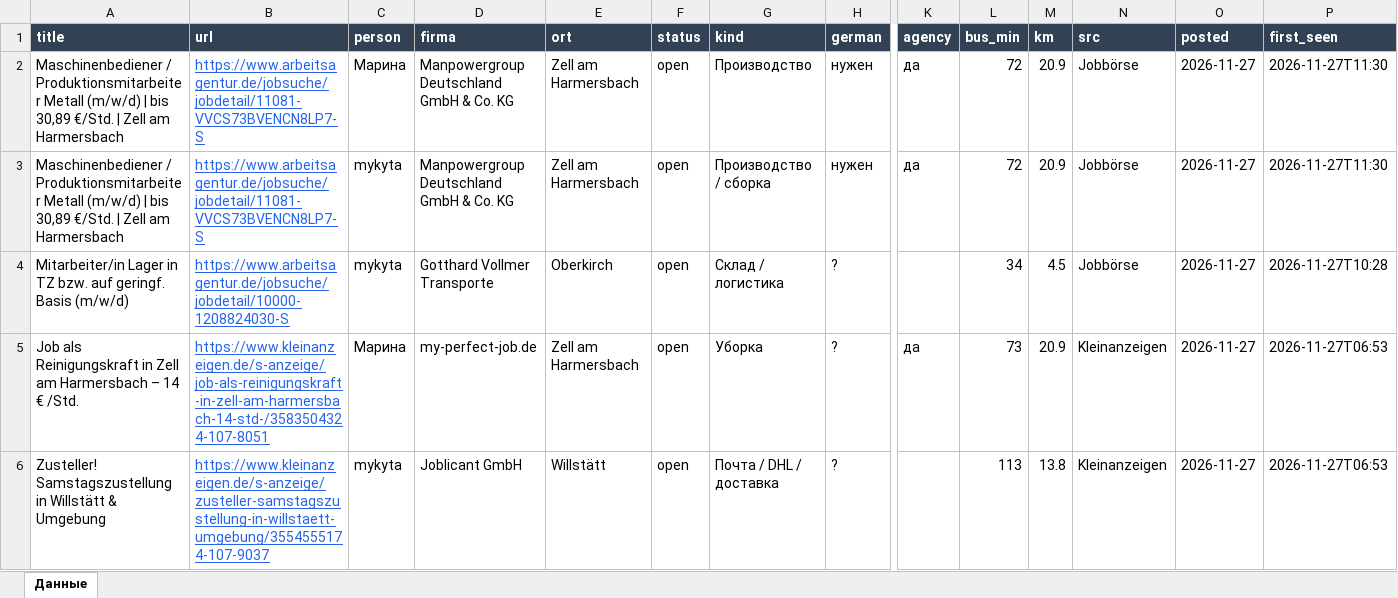
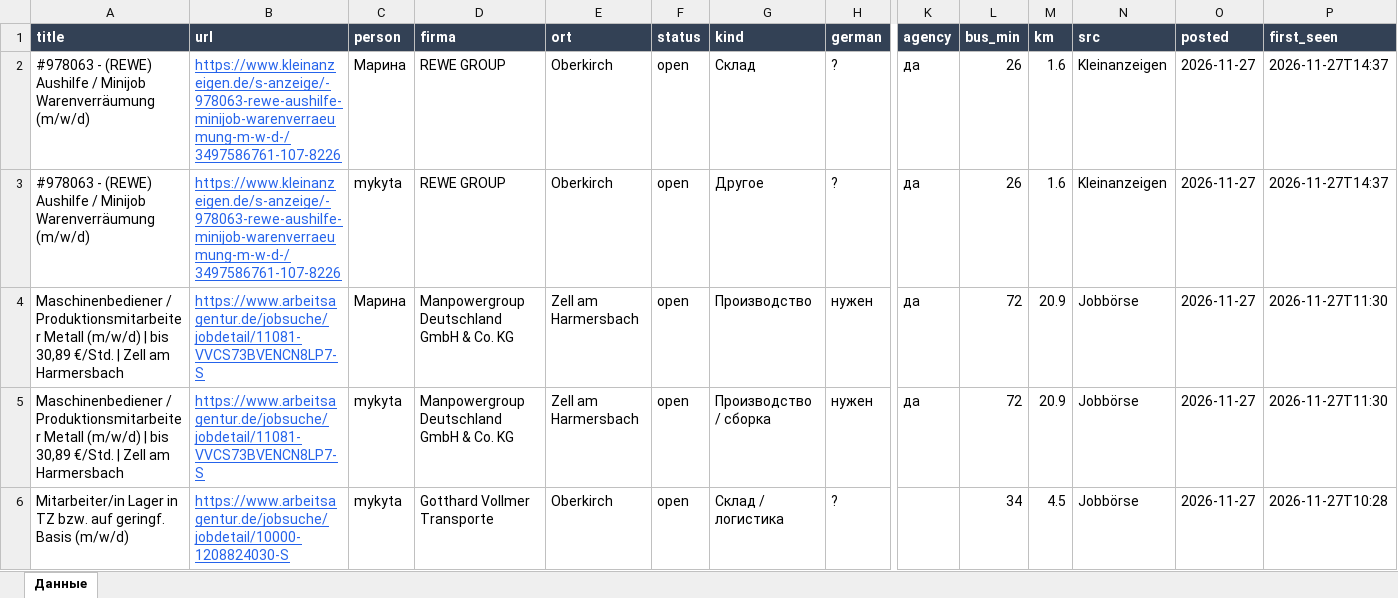
Before and after one commit to Nevrox228/wohnung-og, an Excel workbook: data/eltern_jobs.xlsx, sheet Данные, drawn as a sheet; only a part is shown, gaps mark what is left out; the shorter side is filled out with more unchanged rows; values as stored, in another font and other column widths than the file's, no borders; rows hold the shown columns only; the diff names each change by its address in the sheet, - before the commit and + after, or states it on an @@ line.

```diff
--- a/data/eltern_jobs.xlsx (sheet Данные)
+++ b/data/eltern_jobs.xlsx (sheet Данные)
+row 2: #978063 - (REWE) Aushilfe / Minijob Warenverräumung (m/w/d) | https://www.kleinanzeigen.de/s-anzeige/-978063-rewe-aushilfe-minijob-warenverraeumung-m-w-d-/3497586761-107-8226 | Марина | REWE GROUP | Oberkirch | open | Склад | ? | да | 26 | 1.6 | Kleinanzeigen | 2026-11-27 | 2026-11-27T14:37
+row 3: #978063 - (REWE) Aushilfe / Minijob Warenverräumung (m/w/d) | https://www.kleinanzeigen.de/s-anzeige/-978063-rewe-aushilfe-minijob-warenverraeumung-m-w-d-/3497586761-107-8226 | mykyta | REWE GROUP | Oberkirch | open | Другое | ? | да | 26 | 1.6 | Kleinanzeigen | 2026-11-27 | 2026-11-27T14:37
```
Also changed, not shown: data/olya_jobs.xlsx, data/werk_jobs.xlsx, 10 other files.
